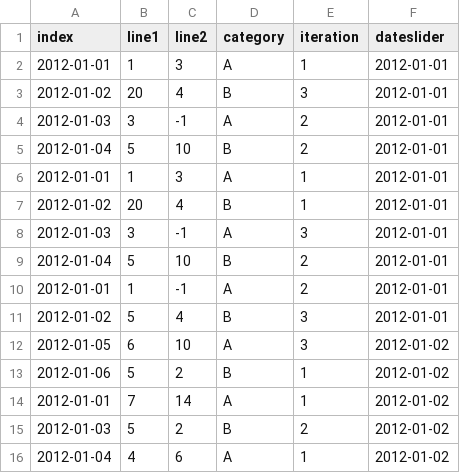
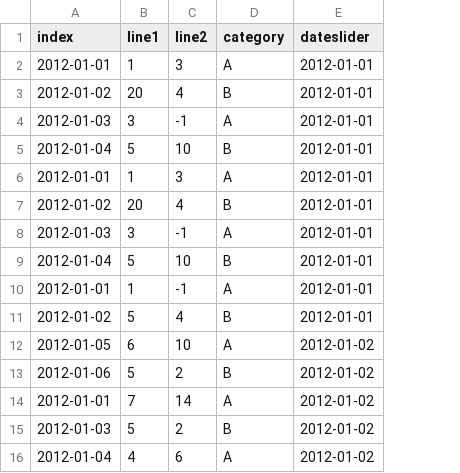
Before and after one commit to equinor/webviz-archived, a CSV file: visualisations/line_chart/examples/site_example/test.csv, drawn as a sheet; the diff names each change by its address in the sheet, - before the commit and + after, or states it on an @@ line.

```diff
--- a/visualisations/line_chart/examples/site_example/test.csv
+++ b/visualisations/line_chart/examples/site_example/test.csv
-column E (iteration), rows 2-16: 1 | 3 | 2 | 2 | 1 | 1 | 3 | 2 | 2 | 3 | 3 | 1 | 1 | 2 | 1
```
Also changed, not shown: 5 other files.
